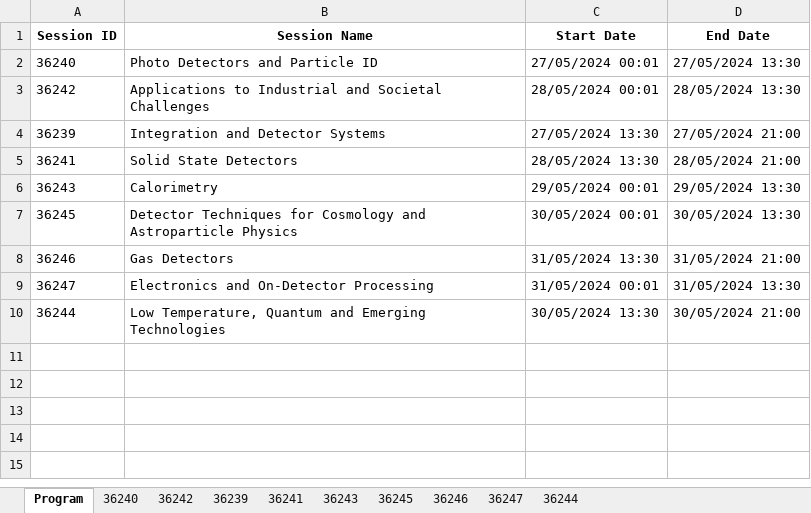
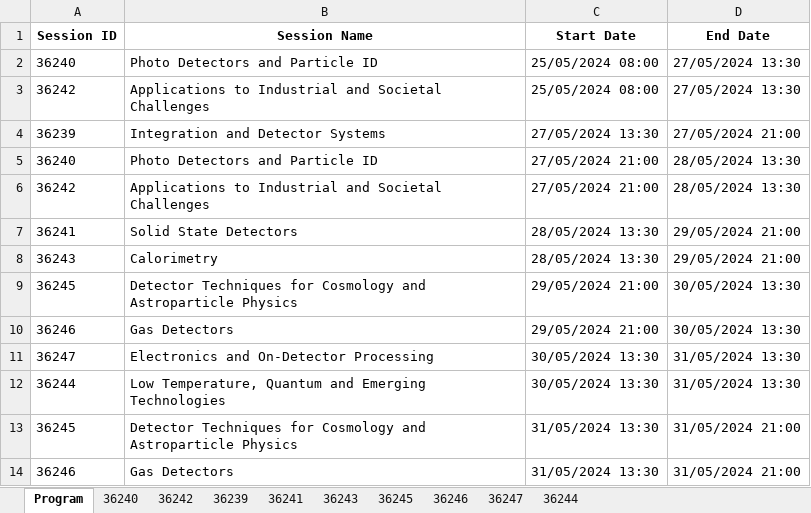
Before and after one commit to lucabaldini/pisameet, an Excel workbook: pm2024/pm2024.xlsx, sheet Program, drawn as a sheet; values as stored, in another font and other column widths than the file's, no borders; removed rows and columns are numbered as before the commit, all else as after; the diff names each change by its address in the sheet, - before the commit and + after, or states it on an @@ line.

Commit message:
First version of the program

```diff
--- a/pm2024/pm2024.xlsx (sheet Program)
+++ b/pm2024/pm2024.xlsx (sheet Program)
-C2 (Start Date): 27/05/2024 00:01
+C2 (Start Date): 25/05/2024 08:00
-C3 (Start Date): 28/05/2024 00:01
+C3 (Start Date): 25/05/2024 08:00
-D3 (End Date): 28/05/2024 13:30
+D3 (End Date): 27/05/2024 13:30
+row 5: 36240 | Photo Detectors and Particle ID | 27/05/2024 21:00 | 28/05/2024 13:30
+row 6: 36242 | Applications to Industrial and Societal Challenges | 27/05/2024 21:00 | 28/05/2024 13:30
-D7 (End Date): 28/05/2024 21:00
+D7 (End Date): 29/05/2024 21:00
-C8 (Start Date): 29/05/2024 00:01
+C8 (Start Date): 28/05/2024 13:30
-D8 (End Date): 29/05/2024 13:30
+D8 (End Date): 29/05/2024 21:00
-C9 (Start Date): 30/05/2024 00:01
+C9 (Start Date): 29/05/2024 21:00
+row 10: 36246 | Gas Detectors | 29/05/2024 21:00 | 30/05/2024 13:30
+row 11: 36247 | Electronics and On-Detector Processing | 30/05/2024 13:30 | 31/05/2024 13:30
+row 12: 36244 | Low Temperature, Quantum and Emerging Technologies | 30/05/2024 13:30 | 31/05/2024 13:30
+row 13: 36245 | Detector Techniques for Cosmology and Astroparticle Physics | 31/05/2024 13:30 | 31/05/2024 21:00
-row 9: 36247 | Electronics and On-Detector Processing | 31/05/2024 00:01 | 31/05/2024 13:30
-row 10: 36244 | Low Temperature, Quantum and Emerging Technologies | 30/05/2024 13:30 | 30/05/2024 21:00
```
Also changed, not shown: sheet 36243, sheet 36246, sheet 36242, sheet 36239, sheet 36241, sheet 36244, 3 more sheets.
